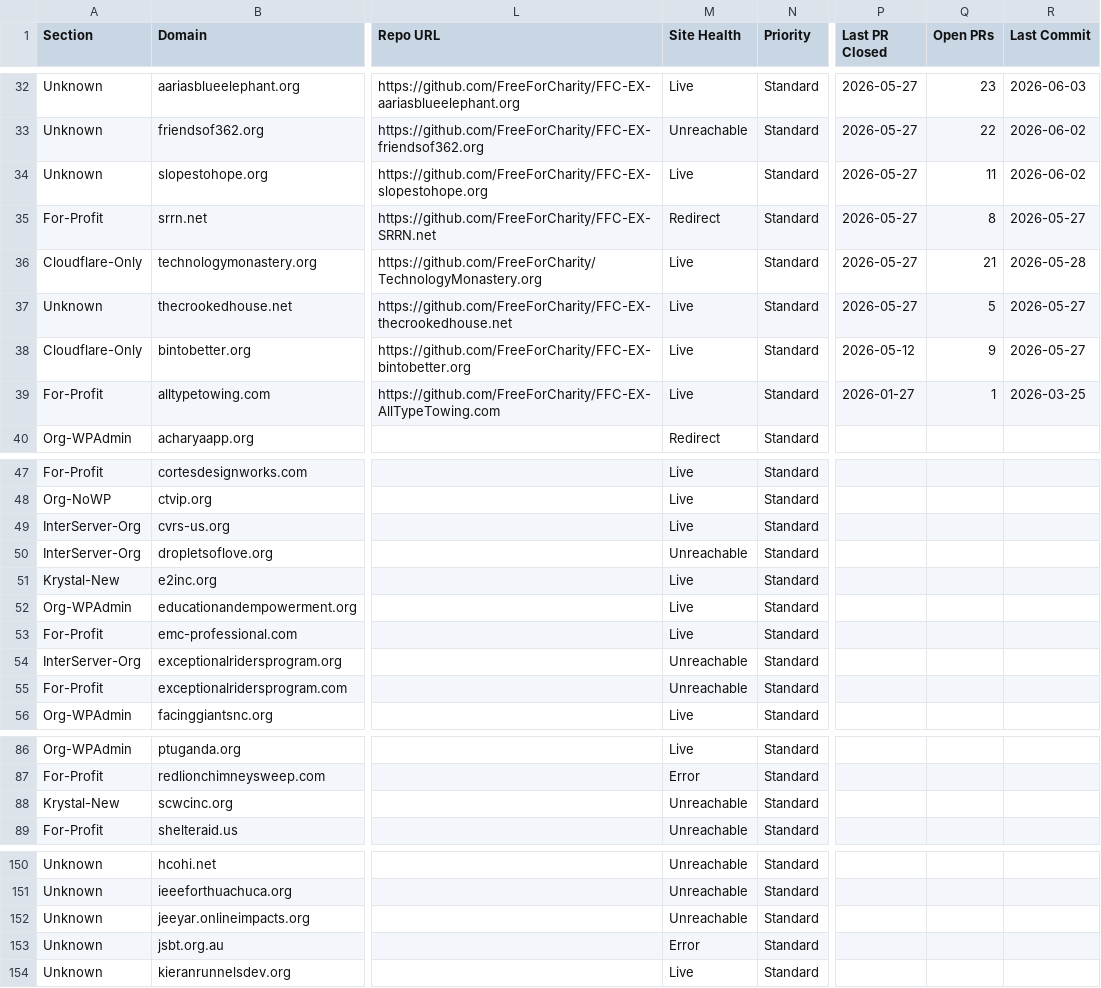
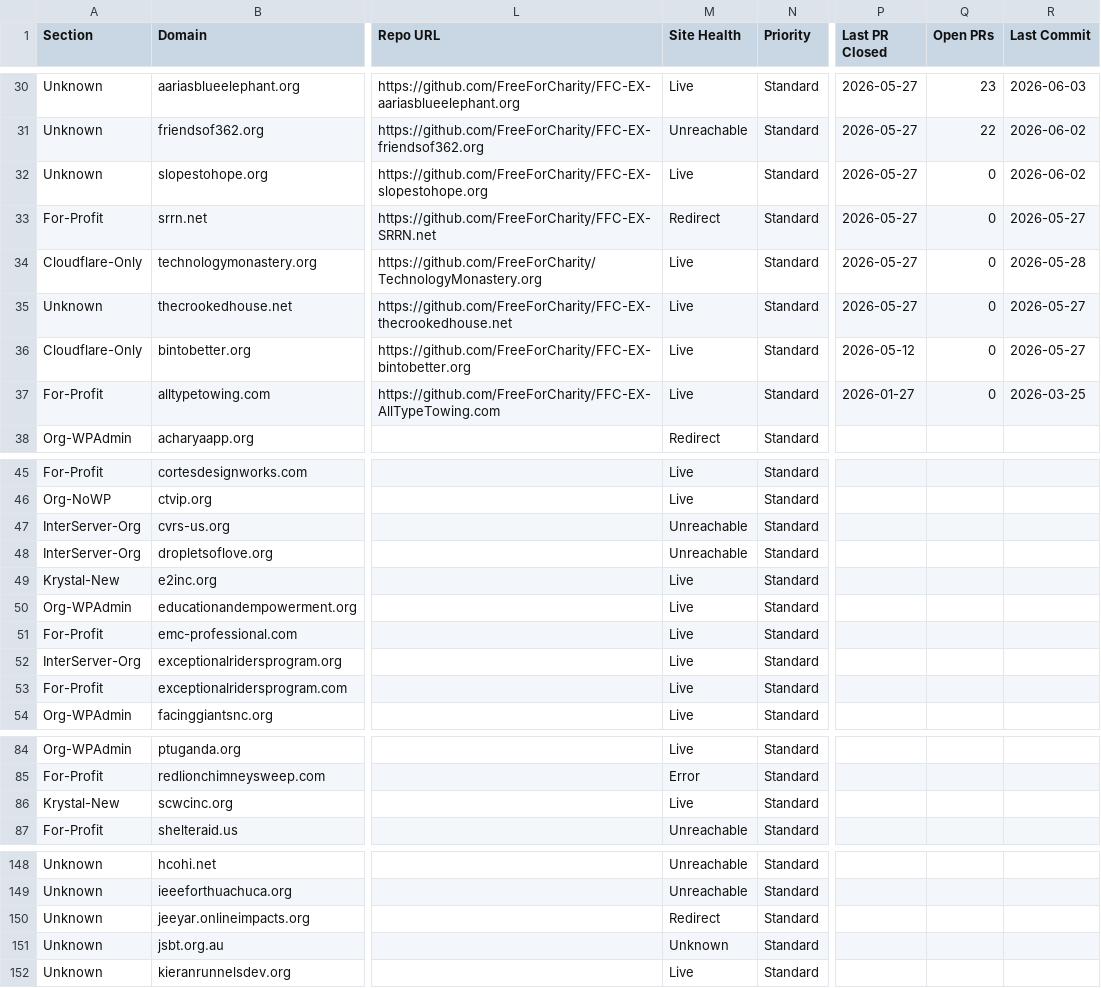
Before and after one commit to FreeForCharity/FFC-Cloudflare-Automation, a CSV file: sites-list/sites_list.csv, drawn as a sheet; only a part is shown, gaps mark what is left out; addresses are those after the commit; the diff covers the shown part only; the diff names each change by its address in the sheet, - before the commit and + after, or states it on an @@ line.

Commit message:
fix(sites-list): address review on dev-activity enrichment
- workTier: hard-dead statuses (expired/cancelled/fraud/terminated) now
  take precedence over repo activity -> Tier 6. Active development still
  wins over a transferred-registration status (keeps the live main site
  visible); transferred-away otherwise falls to Tier 6.
- daysSince uses Math.floor for a stable ACTIVE_DAYS boundary.
- Repo discovery paginates to exhaustion (named safety cap) instead of 5 pages.
- Open PRs uses the Search API total_count (no longer capped at 100).

```diff
--- a/sites-list/sites_list.csv
+++ b/sites-list/sites_list.csv
-Q32 (Open PRs): 11
+Q32 (Open PRs): 0
-Q33 (Open PRs): 8
+Q33 (Open PRs): 0
-Q34 (Open PRs): 21
+Q34 (Open PRs): 0
-Q35 (Open PRs): 5
+Q35 (Open PRs): 0
-Q36 (Open PRs): 9
+Q36 (Open PRs): 0
-Q37 (Open PRs): 1
+Q37 (Open PRs): 0
-M47 (Site Health): Live
+M47 (Site Health): Unreachable
-M52:M53 (Site Health): Unreachable
+M52:M53 (Site Health): Live
-M86 (Site Health): Unreachable
+M86 (Site Health): Live
-M150 (Site Health): Unreachable
+M150 (Site Health): Redirect
-M151 (Site Health): Error
+M151 (Site Health): Unknown
```
Also changed, not shown: 2 added rows, 2 removed rows and 10 edited cells elsewhere in this file, 2 other files.
